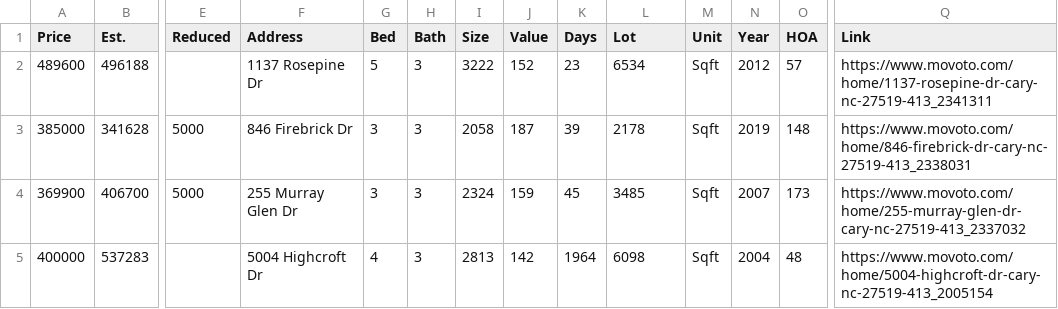
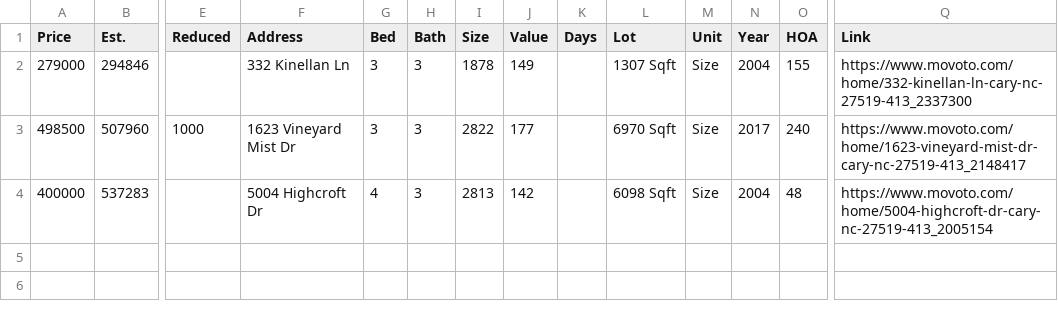
Before and after one commit to xgirma/moveto, a CSV file: data/27519/in_contract.csv, drawn as a sheet; only a part is shown, gaps mark what is left out; removed rows and columns are numbered as before the commit, all else as after; rows hold the shown columns only; the diff names each change by its address in the sheet, - before the commit and + after, or states it on an @@ line.

```diff
--- a/data/27519/in_contract.csv
+++ b/data/27519/in_contract.csv
-row 2: 489600 | 496188 |  | 1137 Rosepine Dr | 5 | 3 | 3222 | 152 | 23 | 6534 | Sqft | 2012 | 57 | https://www.movoto.com/home/1137-rosepine-dr-cary-nc-27519-413_2341311
-row 3: 385000 | 341628 | 5000 | 846 Firebrick Dr | 3 | 3 | 2058 | 187 | 39 | 2178 | Sqft | 2019 | 148 | https://www.movoto.com/home/846-firebrick-dr-cary-nc-27519-413_2338031
-row 4: 369900 | 406700 | 5000 | 255 Murray Glen Dr | 3 | 3 | 2324 | 159 | 45 | 3485 | Sqft | 2007 | 173 | https://www.movoto.com/home/255-murray-glen-dr-cary-nc-27519-413_2337032
+row 2: 279000 | 294846 |  | 332 Kinellan Ln | 3 | 3 | 1878 | 149 |  | 1307 Sqft | Size | 2004 | 155 | https://www.movoto.com/home/332-kinellan-ln-cary-nc-27519-413_2337300
+row 3: 498500 | 507960 | 1000 | 1623 Vineyard Mist Dr | 3 | 3 | 2822 | 177 |  | 6970 Sqft | Size | 2017 | 240 | https://www.movoto.com/home/1623-vineyard-mist-dr-cary-nc-27519-413_2148417
-K4 (Days): 1964
+K4 (Days): (empty)
-L4 (Lot): 6098
+L4 (Lot): 6098 Sqft
-M4 (Unit): Sqft
+M4 (Unit): Size
```
Also changed, not shown: data/27519/by_days.csv, data/27519/by_price.csv, 15 other files.
